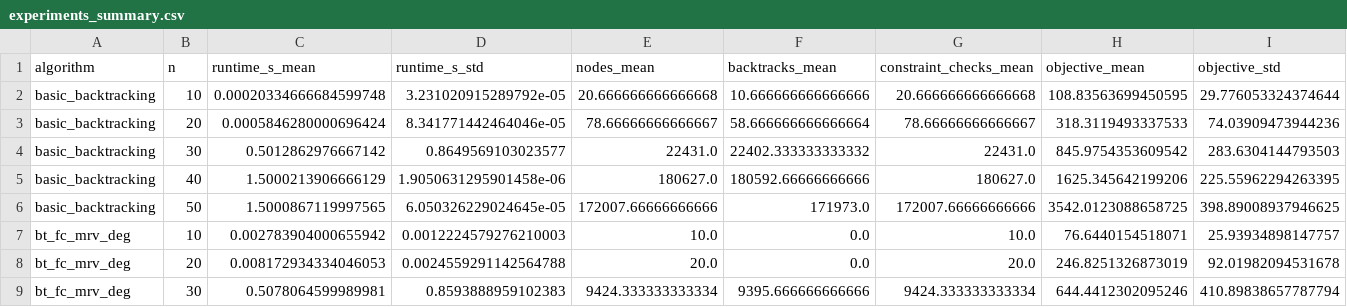
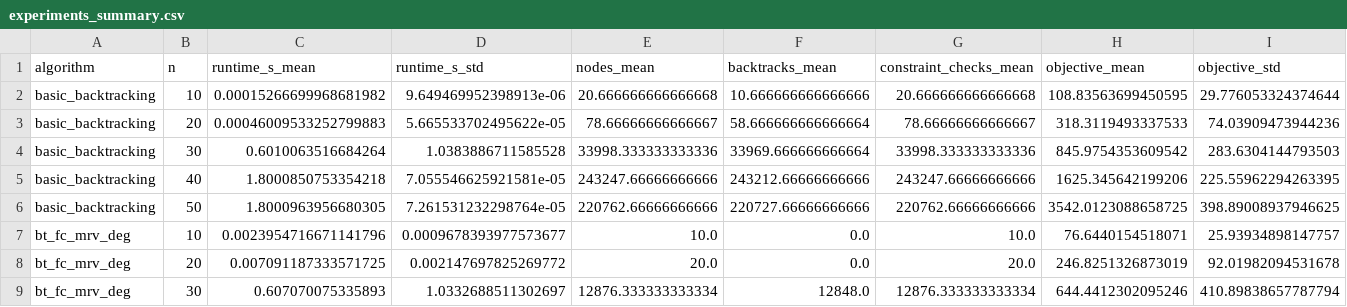
Before and after one commit to mithunvoe/dhaka-pathfinder, a CSV file: 2/results/experiments_summary.csv, drawn as a sheet; only a part is shown; the diff covers the shown part only; the diff names each change by its address in the sheet, - before the commit and + after, or states it on an @@ line.

Commit message:
feat(algorithms): add AC-3 arc consistency preprocessing and enhance backtracking solver
Introduced the AC-3 algorithm for arc consistency as a preprocessing step to prune variable domains before backtracking. This enhancement improves the efficiency of the backtracking solver by reducing the search space. Updated the backtracking implementation to optionally utilize AC-3, specifically in the forward checking variant. Additionally, added comprehensive tests for the AC-3 functionality to ensure correctness and robustness in various scenarios.

```diff
--- a/2/results/experiments_summary.csv
+++ b/2/results/experiments_summary.csv
-C2 (runtime_s_mean): 0.00020334666684599748
+C2 (runtime_s_mean): 0.00015266699968681982
-D2 (runtime_s_std): 3.231020915289792e-05
+D2 (runtime_s_std): 9.649469952398913e-06
-C3 (runtime_s_mean): 0.0005846280000696424
+C3 (runtime_s_mean): 0.00046009533252799883
-D3 (runtime_s_std): 8.341771442464046e-05
+D3 (runtime_s_std): 5.665533702495622e-05
-C4 (runtime_s_mean): 0.5012862976667142
+C4 (runtime_s_mean): 0.6010063516684264
-D4 (runtime_s_std): 0.8649569103023577
+D4 (runtime_s_std): 1.0383886711585528
-E4 (nodes_mean): 22431.0
+E4 (nodes_mean): 33998.333333333336
-F4 (backtracks_mean): 22402.333333333332
+F4 (backtracks_mean): 33969.666666666664
-G4 (constraint_checks_mean): 22431.0
+G4 (constraint_checks_mean): 33998.333333333336
-C5 (runtime_s_mean): 1.5000213906666129
+C5 (runtime_s_mean): 1.8000850753354218
-D5 (runtime_s_std): 1.9050631295901458e-06
+D5 (runtime_s_std): 7.055546625921581e-05
-E5 (nodes_mean): 180627.0
+E5 (nodes_mean): 243247.66666666666
-F5 (backtracks_mean): 180592.66666666666
+F5 (backtracks_mean): 243212.66666666666
-G5 (constraint_checks_mean): 180627.0
+G5 (constraint_checks_mean): 243247.66666666666
-C6 (runtime_s_mean): 1.5000867119997565
+C6 (runtime_s_mean): 1.8000963956680305
-D6 (runtime_s_std): 6.050326229024645e-05
+D6 (runtime_s_std): 7.261531232298764e-05
-E6 (nodes_mean): 172007.66666666666
+E6 (nodes_mean): 220762.66666666666
-F6 (backtracks_mean): 171973.0
+F6 (backtracks_mean): 220727.66666666666
-G6 (constraint_checks_mean): 172007.66666666666
+G6 (constraint_checks_mean): 220762.66666666666
-C7 (runtime_s_mean): 0.002783904000655942
+C7 (runtime_s_mean): 0.0023954716671141796
-D7 (runtime_s_std): 0.0012224579276210003
+D7 (runtime_s_std): 0.0009678393977573677
-C8 (runtime_s_mean): 0.008172934334046053
+C8 (runtime_s_mean): 0.007091187333571725
-D8 (runtime_s_std): 0.0024559291142564788
+D8 (runtime_s_std): 0.002147697825269772
-C9 (runtime_s_mean): 0.5078064599989981
+C9 (runtime_s_mean): 0.607070075335893
-D9 (runtime_s_std): 0.8593888959102383
+D9 (runtime_s_std): 1.0332688511302697
-E9 (nodes_mean): 9424.333333333334
+E9 (nodes_mean): 12876.333333333334
-F9 (backtracks_mean): 9395.666666666666
+F9 (backtracks_mean): 12848.0
-G9 (constraint_checks_mean): 9424.333333333334
+G9 (constraint_checks_mean): 12876.333333333334
```
Also changed, not shown: 4 added rows, 4 removed rows and 41 edited cells elsewhere in this file, 2/results/experiments_raw.csv, 11 other files.
